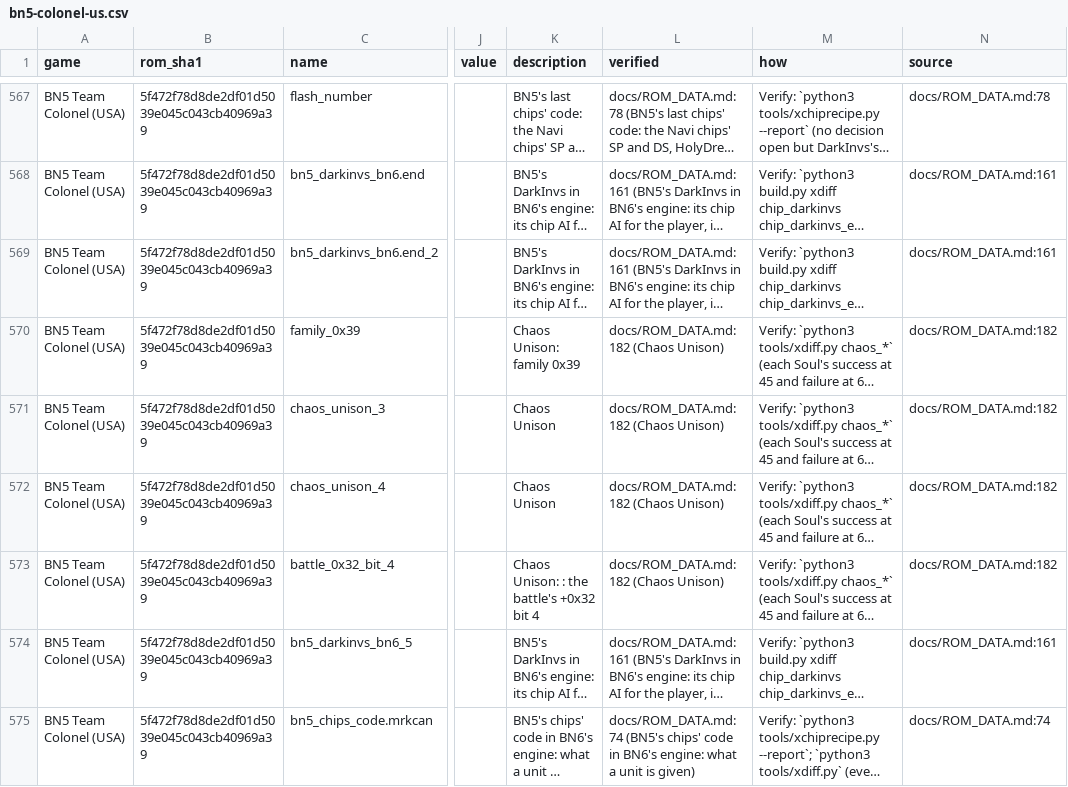
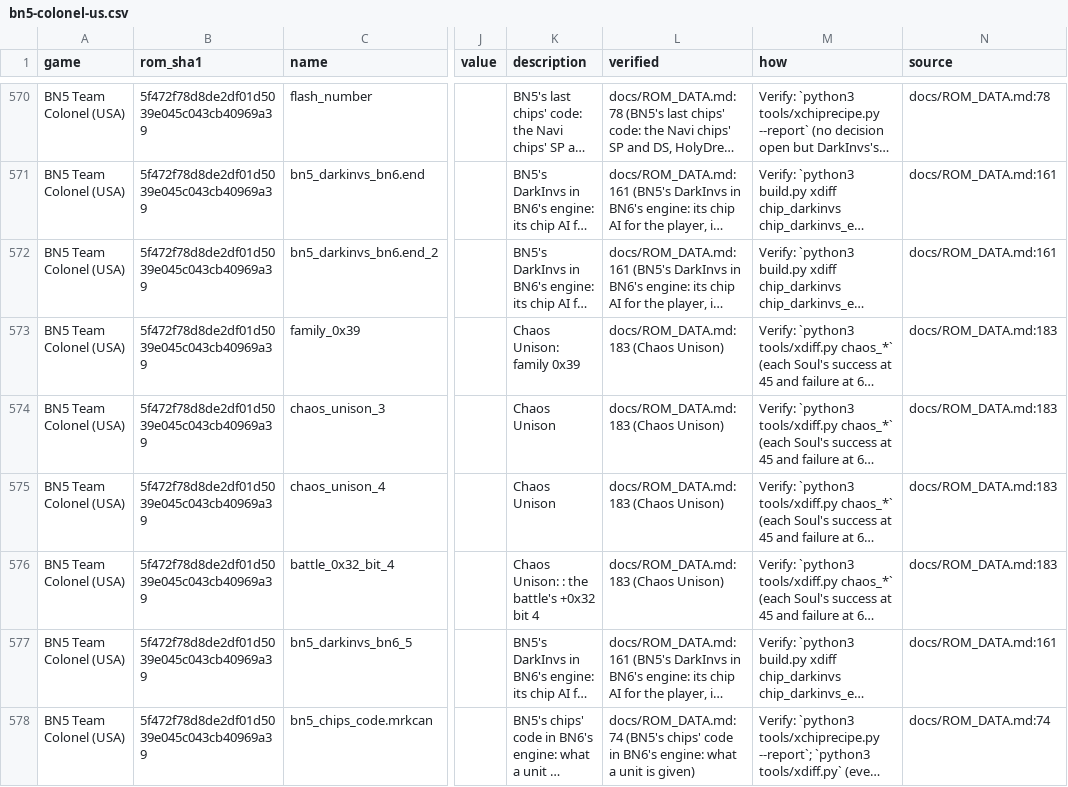
Before and after one commit to saschb2b/Mega-Man-Battle-Network-Cyberworld-Endless, a CSV file: docs/symbols/bn5-colonel-us.csv, drawn as a sheet; only a part is shown, gaps mark what is left out; long unchanged cells end in …; addresses are those after the commit; the diff covers the shown part only; the diff names each change by its address in the sheet, - before the commit and + after, or states it on an @@ line.

Commit message:
Docs: issue #130's last runs, every one seen on both GBAs (a failed Chaos Unison, the other Chaos attacks, the passives, the chip charge, a worried MegaMan's DarkChip, MrkCan1 against a MegaMan who steps)
ONLINE_ARENA.md (Full rules): the Dark Soul's lists among what only one
GBA could make, and a table of the runs with the pair's two cores
compared every frame; the Pack staying home and what a worried MegaMan
is offered; BN5's after-effect rule where its battle's bit 0x40 is set
and BN6's twin bit read clear in the Arena's NetBattles; MrkCan1 against
the Dark Soul in both engines. ONLINE.md: what has been shown, what is
left. ROM_DATA.md: BN5's DarkChips' after-effects dispatcher and BN6's
gate bit; the symbol files written again.

```diff
--- a/docs/symbols/bn5-colonel-us.csv
+++ b/docs/symbols/bn5-colonel-us.csv
-L573:L576 (verified): docs/ROM_DATA.md:182 (Chaos Unison)
+L573:L576 (verified): docs/ROM_DATA.md:183 (Chaos Unison)
-N573:N576 (source): docs/ROM_DATA.md:182
+N573:N576 (source): docs/ROM_DATA.md:183
```
Also changed, not shown: 3 added rows and 33 edited cells elsewhere in this file, 9 other files.
